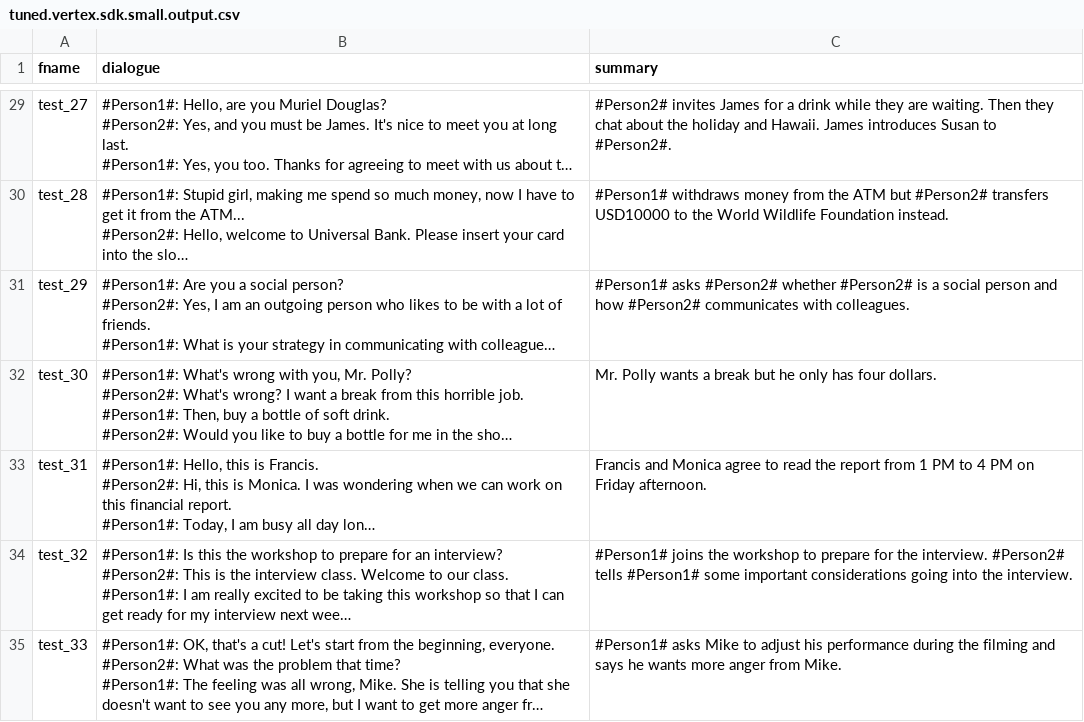
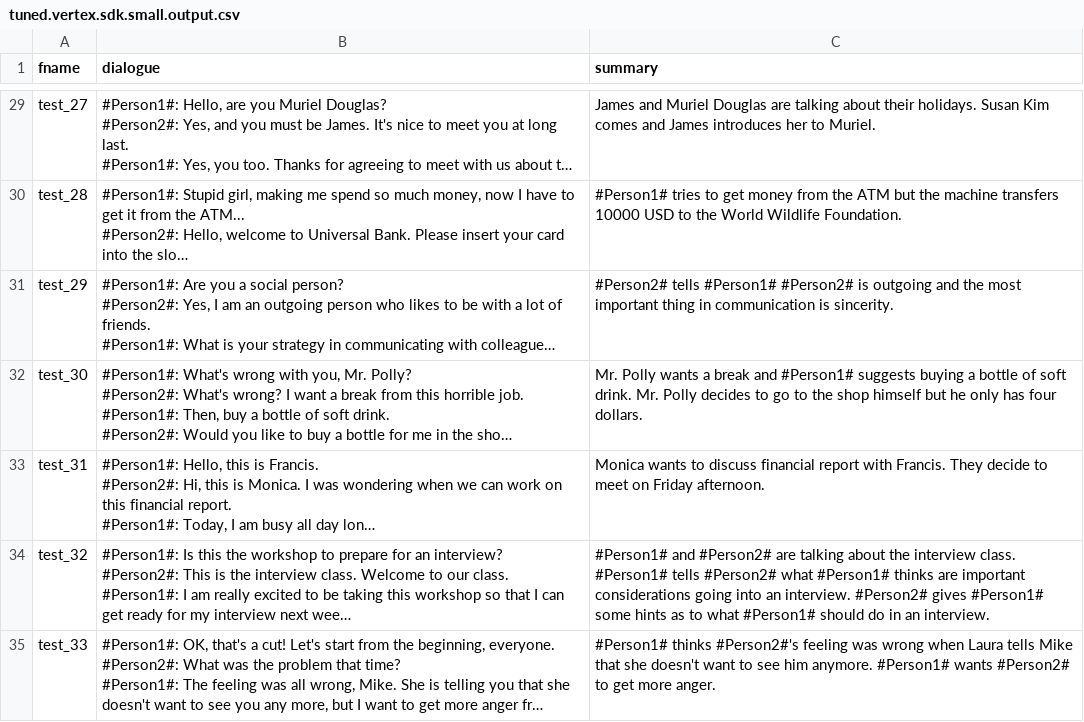
Before and after one commit to cloud-platform-insights/dialogsum, a CSV file: DialogSum_Data/tuned_results/vertex_api/tuned.vertex.sdk.small.output.csv, drawn as a sheet; only a part is shown, gaps mark what is left out; long unchanged cells end in …; the diff covers the shown part only; the diff names each change by its address in the sheet, - before the commit and + after, or states it on an @@ line.

```diff
--- a/DialogSum_Data/tuned_results/vertex_api/tuned.vertex.sdk.small.output.csv
+++ b/DialogSum_Data/tuned_results/vertex_api/tuned.vertex.sdk.small.output.csv
-C29 (summary): #Person2# invites James for a drink while they are waiting. Then they chat about the holiday and Hawaii. James introduces Susan to #Person2#.
+C29 (summary): James and Muriel Douglas are talking about their holidays. Susan Kim comes and James introduces her to Muriel.
-C30 (summary): #Person1# withdraws money from the ATM but #Person2# transfers USD10000 to the World Wildlife Foundation instead.
+C30 (summary): #Person1# tries to get money from the ATM but the machine transfers 10000 USD to the World Wildlife Foundation.
-C31 (summary): #Person1# asks #Person2# whether #Person2# is a social person and how #Person2# communicates with colleagues.
+C31 (summary): #Person2# tells #Person1# #Person2# is outgoing and the most important thing in communication is sincerity.
-C32 (summary): …a break but he…
+C32 (summary): …a break and #Person1# suggests buying a bottle of soft drink. Mr. Polly decides to go to the shop himself but he…
-C33 (summary): Francis and Monica agree to read the report from 1 PM to 4 PM on Friday…
+C33 (summary): Monica wants to discuss financial report with Francis. They decide to meet on Friday…
-C34 (summary): #Person1# joins the workshop to prepare for the interview. #Person2# tells #Person1# some important considerations going into the interview.
+C34 (summary): #Person1# and #Person2# are talking about the interview class. #Person1# tells #Person2# what #Person1# thinks are important considerations going into an interview. #Person2# gives #Person1# some hints as to what #Person1# should do in an interview.
-C35 (summary): #Person1# asks Mike to adjust his performance during the filming and says he wants more anger from Mike.
+C35 (summary): #Person1# thinks #Person2#'s feeling was wrong when Laura tells Mike that she doesn't want to see him anymore. #Person1# wants #Person2# to get more anger.
```
Also changed, not shown: 91 edited cells elsewhere in this file, DialogSum_Data/tuned_results/vertex_api/tuned.vertex.sdk.large.output.csv, DialogSum_Data/tuned_results/vertex_api/tuned.vertex.studio.large.output.csv, 3 other files.
